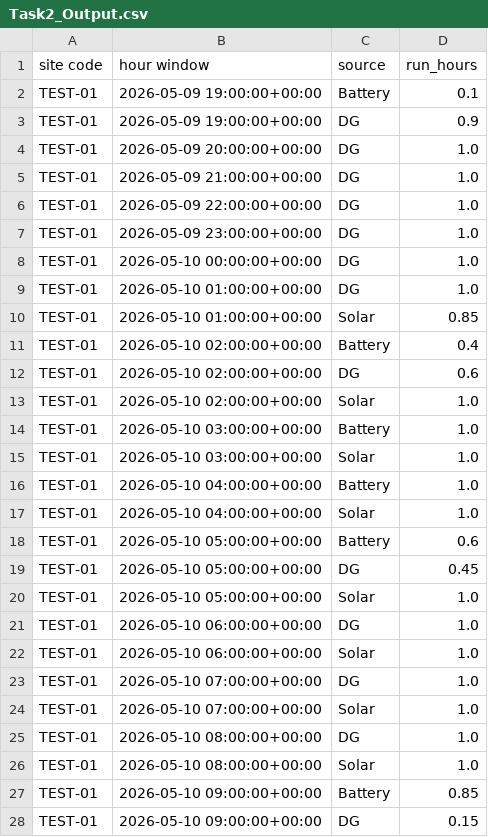
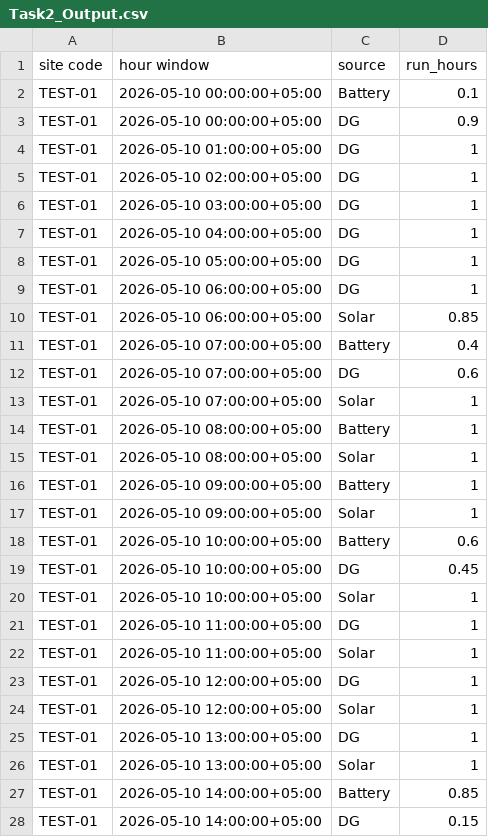
Before and after one commit to AhmadKhanSenpai/data_engineering_challenge, a CSV file: Task2_Output.csv, drawn as a sheet; only a part is shown; the diff covers the shown part only.

Commit message:
Task2_file regenerated

```diff
--- a/Task2_Output.csv
+++ b/Task2_Output.csv
@@ -1,28 +1,28 @@
 site code,hour window,source,run_hours
-TEST-01,2026-05-09 19:00:00+00:00,Battery,0.1
-TEST-01,2026-05-09 19:00:00+00:00,DG,0.9
-TEST-01,2026-05-09 20:00:00+00:00,DG,1.0
-TEST-01,2026-05-09 21:00:00+00:00,DG,1.0
-TEST-01,2026-05-09 22:00:00+00:00,DG,1.0
-TEST-01,2026-05-09 23:00:00+00:00,DG,1.0
-TEST-01,2026-05-10 00:00:00+00:00,DG,1.0
-TEST-01,2026-05-10 01:00:00+00:00,DG,1.0
-TEST-01,2026-05-10 01:00:00+00:00,Solar,0.85
-TEST-01,2026-05-10 02:00:00+00:00,Battery,0.4
-TEST-01,2026-05-10 02:00:00+00:00,DG,0.6
-TEST-01,2026-05-10 02:00:00+00:00,Solar,1.0
-TEST-01,2026-05-10 03:00:00+00:00,Battery,1.0
-TEST-01,2026-05-10 03:00:00+00:00,Solar,1.0
-TEST-01,2026-05-10 04:00:00+00:00,Battery,1.0
-TEST-01,2026-05-10 04:00:00+00:00,Solar,1.0
-TEST-01,2026-05-10 05:00:00+00:00,Battery,0.6
-TEST-01,2026-05-10 05:00:00+00:00,DG,0.45
-TEST-01,2026-05-10 05:00:00+00:00,Solar,1.0
-TEST-01,2026-05-10 06:00:00+00:00,DG,1.0
-TEST-01,2026-05-10 06:00:00+00:00,Solar,1.0
-TEST-01,2026-05-10 07:00:00+00:00,DG,1.0
-TEST-01,2026-05-10 07:00:00+00:00,Solar,1.0
-TEST-01,2026-05-10 08:00:00+00:00,DG,1.0
-TEST-01,2026-05-10 08:00:00+00:00,Solar,1.0
-TEST-01,2026-05-10 09:00:00+00:00,Battery,0.85
-TEST-01,2026-05-10 09:00:00+00:00,DG,0.15
+TEST-01,2026-05-10 00:00:00+05:00,Battery,0.1
+TEST-01,2026-05-10 00:00:00+05:00,DG,0.9
+TEST-01,2026-05-10 01:00:00+05:00,DG,1
+TEST-01,2026-05-10 02:00:00+05:00,DG,1
+TEST-01,2026-05-10 03:00:00+05:00,DG,1
+TEST-01,2026-05-10 04:00:00+05:00,DG,1
+TEST-01,2026-05-10 05:00:00+05:00,DG,1
+TEST-01,2026-05-10 06:00:00+05:00,DG,1
+TEST-01,2026-05-10 06:00:00+05:00,Solar,0.85
+TEST-01,2026-05-10 07:00:00+05:00,Battery,0.4
+TEST-01,2026-05-10 07:00:00+05:00,DG,0.6
+TEST-01,2026-05-10 07:00:00+05:00,Solar,1
+TEST-01,2026-05-10 08:00:00+05:00,Battery,1
+TEST-01,2026-05-10 08:00:00+05:00,Solar,1
+TEST-01,2026-05-10 09:00:00+05:00,Battery,1
+TEST-01,2026-05-10 09:00:00+05:00,Solar,1
+TEST-01,2026-05-10 10:00:00+05:00,Battery,0.6
+TEST-01,2026-05-10 10:00:00+05:00,DG,0.45
+TEST-01,2026-05-10 10:00:00+05:00,Solar,1
+TEST-01,2026-05-10 11:00:00+05:00,DG,1
+TEST-01,2026-05-10 11:00:00+05:00,Solar,1
+TEST-01,2026-05-10 12:00:00+05:00,DG,1
+TEST-01,2026-05-10 12:00:00+05:00,Solar,1
+TEST-01,2026-05-10 13:00:00+05:00,DG,1
+TEST-01,2026-05-10 13:00:00+05:00,Solar,1
+TEST-01,2026-05-10 14:00:00+05:00,Battery,0.85
+TEST-01,2026-05-10 14:00:00+05:00,DG,0.15
```
Also changed, not shown: 27 edited cells elsewhere in this file.
